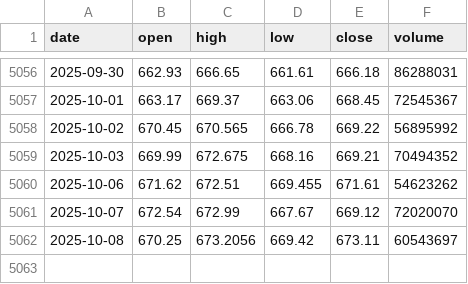
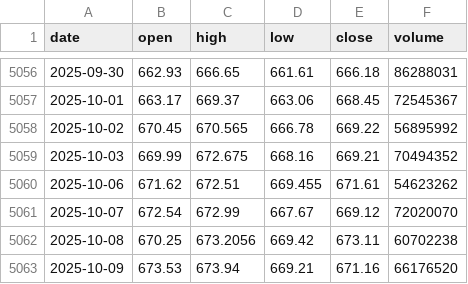
Before and after one commit to LukeGSW/AnalisiCiclica-SPY, a CSV file: data/SPY/historical_data.csv, drawn as a sheet; only a part is shown, gaps mark what is left out.

```diff
--- a/data/SPY/historical_data.csv
+++ b/data/SPY/historical_data.csv
@@ -5061,2 +5061,3 @@ date,open,high,low,close,volume
 2025-10-07,672.54,672.99,667.67,669.12,72020070
-2025-10-08,670.25,673.2056,669.42,673.11,60543697
+2025-10-08,670.25,673.2056,669.42,673.11,60702238
+2025-10-09,673.53,673.94,669.21,671.16,66176520
```
Also changed, not shown: data/SPY/signals.csv, 3 other files.
